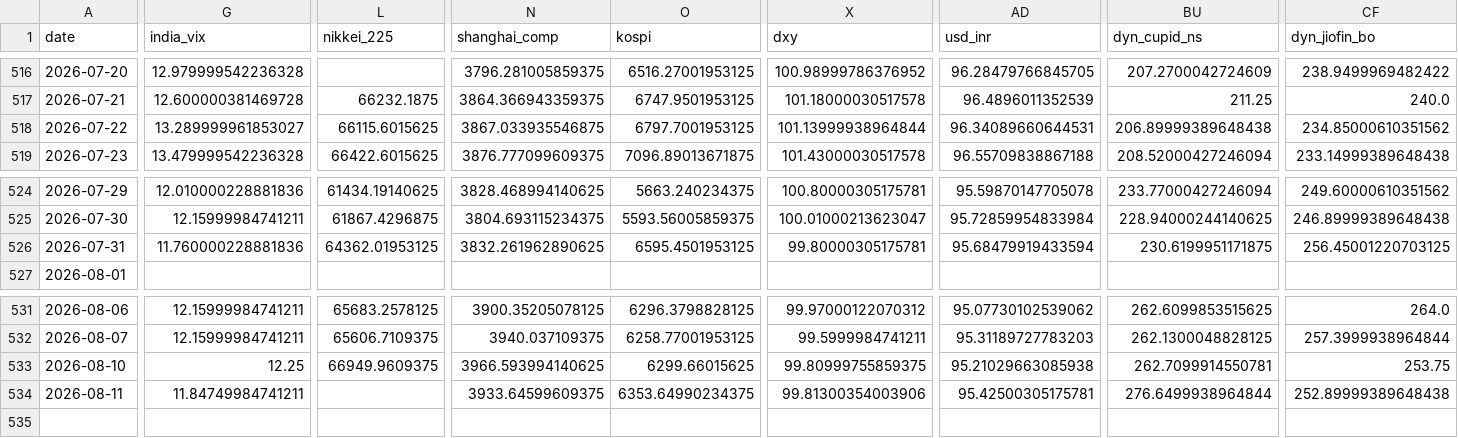
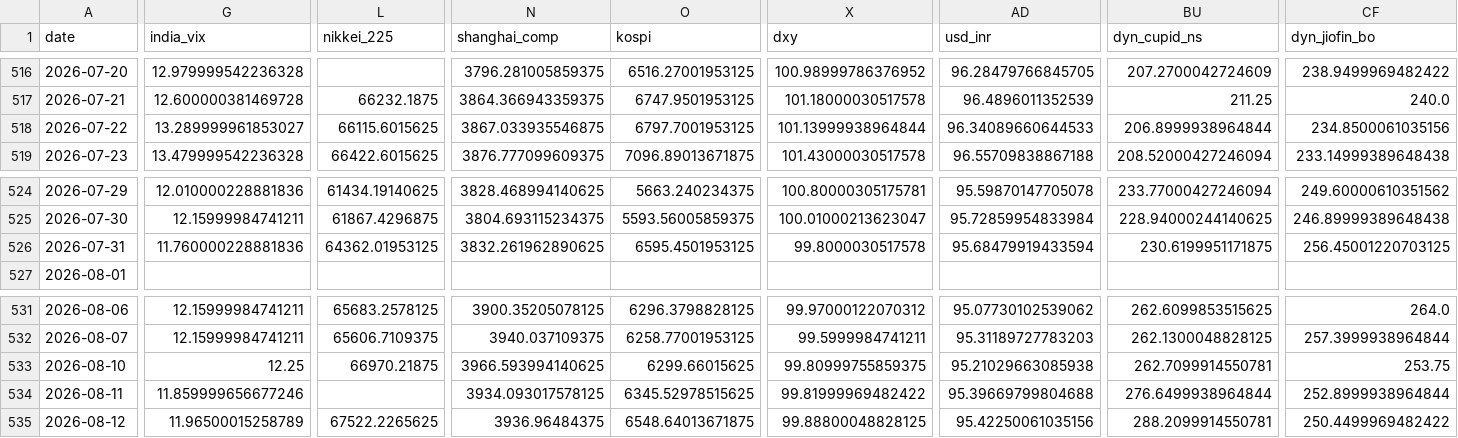
Before and after one commit to mayankmundhrawork-cpu/Transmission-Layer, a CSV file: data/prices.csv, drawn as a sheet; only a part is shown, gaps mark what is left out; rows hold the shown columns only; the diff covers the shown part only; the diff names each change by its address in the sheet, - before the commit and + after, or states it on an @@ line.

```diff
--- a/data/prices.csv
+++ b/data/prices.csv
-AD518 (usd_inr): 96.34089660644531
+AD518 (usd_inr): 96.34089660644533
-BU518 (dyn_cupid_ns): 206.89999389648438
+BU518 (dyn_cupid_ns): 206.8999938964844
-CF518 (dyn_jiofin_bo): 234.85000610351562
+CF518 (dyn_jiofin_bo): 234.8500061035156
-X526 (dxy): 99.80000305175781
+X526 (dxy): 99.8000030517578
-L533 (nikkei_225): 66949.9609375
+L533 (nikkei_225): 66970.21875
-G534 (india_vix): 11.84749984741211
+G534 (india_vix): 11.859999656677246
-N534 (shanghai_comp): 3933.64599609375
+N534 (shanghai_comp): 3934.093017578125
-O534 (kospi): 6353.64990234375
+O534 (kospi): 6345.52978515625
-X534 (dxy): 99.81300354003906
+X534 (dxy): 99.81999969482422
-AD534 (usd_inr): 95.42500305175781
+AD534 (usd_inr): 95.39669799804688
-CF534 (dyn_jiofin_bo): 252.89999389648438
+CF534 (dyn_jiofin_bo): 252.8999938964844
+row 535: 2026-08-12 | 11.96500015258789 | 67522.2265625 | 3936.96484375 | 6548.64013671875 | 99.88800048828125 | 95.42250061035156 | 288.2099914550781 | 250.4499969482422
```
Also changed, not shown: 25 edited cells elsewhere in this file, 24 other files.
